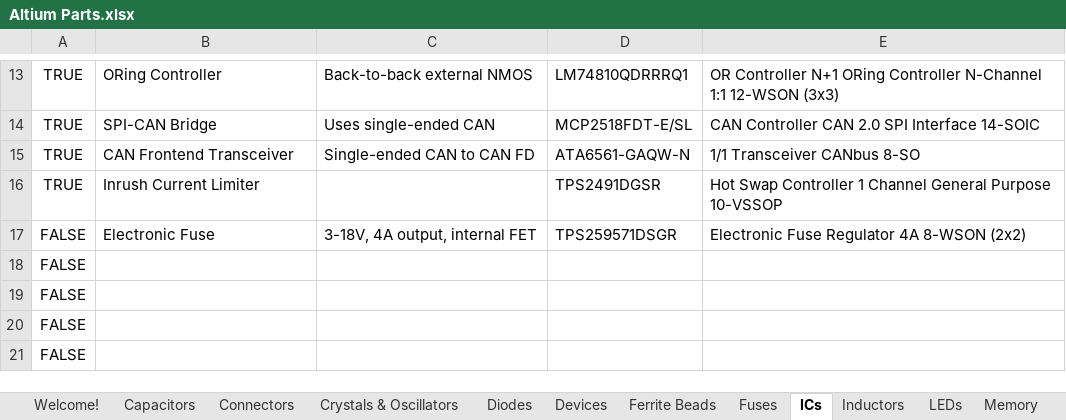
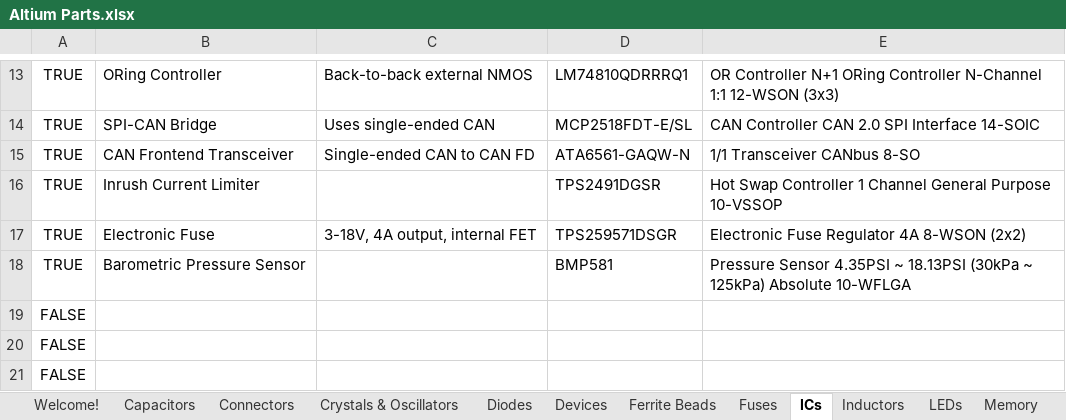
Before and after one commit to uf-mil-electrical/MIL-Altium, an Excel workbook: Altium Parts.xlsx, sheet ICs, drawn as a sheet; only a part is shown, gaps mark what is left out; values as stored, in another font and other column widths than the file's, no borders; table styles not drawn; removed rows and columns are numbered as before the commit, all else as after; the diff names each change by its address in the sheet, - before the commit and + after, or states it on an @@ line.

```diff
--- a/Altium Parts.xlsx (sheet ICs)
+++ b/Altium Parts.xlsx (sheet ICs)
-A17: FALSE
+A17: TRUE
-row 18: FALSE
+row 18: TRUE | Barometric Pressure Sensor |  | BMP581 | Pressure Sensor 4.35PSI ~ 18.13PSI (30kPa ~ 125kPa) Absolute 10-WFLGA
```
Also changed, not shown: sheet Diodes, sheet Capacitors, sheet Resistors, sheet Voltage Regulators, 14 other files.
